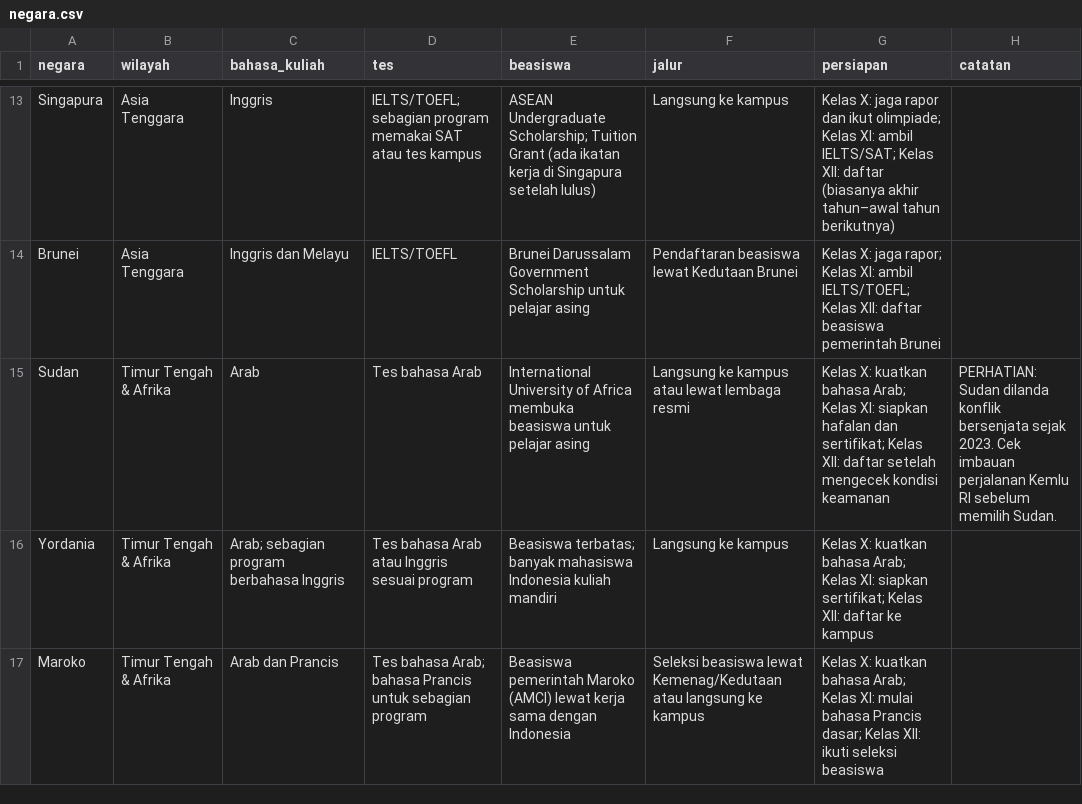
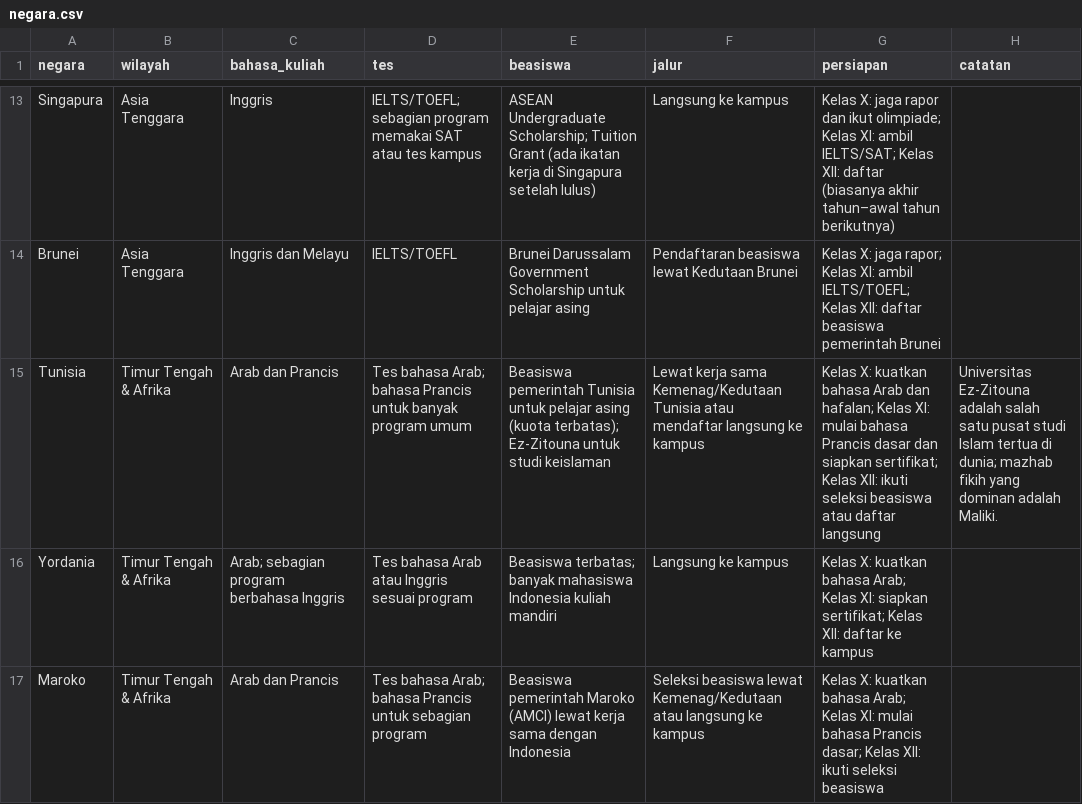
Before and after one commit to malikaboardingschool/Jelajah-Kampus, a CSV file: data/negara.csv, drawn as a sheet; only a part is shown, gaps mark what is left out.

```diff
--- a/data/negara.csv
+++ b/data/negara.csv
@@ -14,3 +14,3 @@ Singapura,Asia Tenggara,Inggris,IELTS/TOEFL; sebagian program memakai SAT atau t
 Brunei,Asia Tenggara,Inggris dan Melayu,IELTS/TOEFL,Brunei Darussalam Government Scholarship untuk pelajar asing,Pendaftaran beasiswa lewat Kedutaan Brunei,Kelas X: jaga rapor; Kelas XI: ambil IELTS/TOEFL; Kelas XII: daftar beasiswa pemerintah Brunei,
-Sudan,Timur Tengah & Afrika,Arab,Tes bahasa Arab,International University of Africa membuka beasiswa untuk pelajar asing,Langsung ke kampus atau lewat lembaga resmi,Kelas X: kuatkan bahasa Arab; Kelas XI: siapkan hafalan dan sertifikat; Kelas XII: daftar setelah mengecek kondisi keamanan,PERHATIAN: Sudan dilanda konflik bersenjata sejak 2023. Cek imbauan perjalanan Kemlu RI sebelum memilih Sudan.
+Tunisia,Timur Tengah & Afrika,Arab dan Prancis,Tes bahasa Arab; bahasa Prancis untuk banyak program umum,Beasiswa pemerintah Tunisia untuk pelajar asing (kuota terbatas); Ez-Zitouna untuk studi keislaman,Lewat kerja sama Kemenag/Kedutaan Tunisia atau mendaftar langsung ke kampus,Kelas X: kuatkan bahasa Arab dan hafalan; Kelas XI: mulai bahasa Prancis dasar dan siapkan sertifikat; Kelas XII: ikuti seleksi beasiswa atau daftar langsung,Universitas Ez-Zitouna adalah salah satu pusat studi Islam tertua di dunia; mazhab fikih yang dominan adalah Maliki.
 Yordania,Timur Tengah & Afrika,Arab; sebagian program berbahasa Inggris,Tes bahasa Arab atau Inggris sesuai program,Beasiswa terbatas; banyak mahasiswa Indonesia kuliah mandiri,Langsung ke kampus,Kelas X: kuatkan bahasa Arab; Kelas XI: siapkan sertifikat; Kelas XII: daftar ke kampus,
```
Also changed, not shown: data/kampus.csv, data/kampus_prodi.csv, 3 other files.
